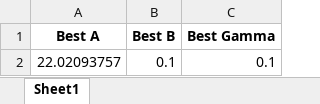
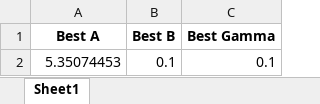
Before and after one commit to raquelpantojo/CorrectLightUnpol, an Excel workbook: resultadosCompletosPerto.xlsx, sheet Sheet1, drawn as a sheet; values as stored, in another font and other column widths than the file's, no borders; the diff names each change by its address in the sheet, - before the commit and + after, or states it on an @@ line.

```diff
--- a/resultadosCompletosPerto.xlsx (sheet Sheet1)
+++ b/resultadosCompletosPerto.xlsx (sheet Sheet1)
-A2 (Best A): 22.02093757
+A2 (Best A): 5.35074453
```
Also changed, not shown: 32 other files.
